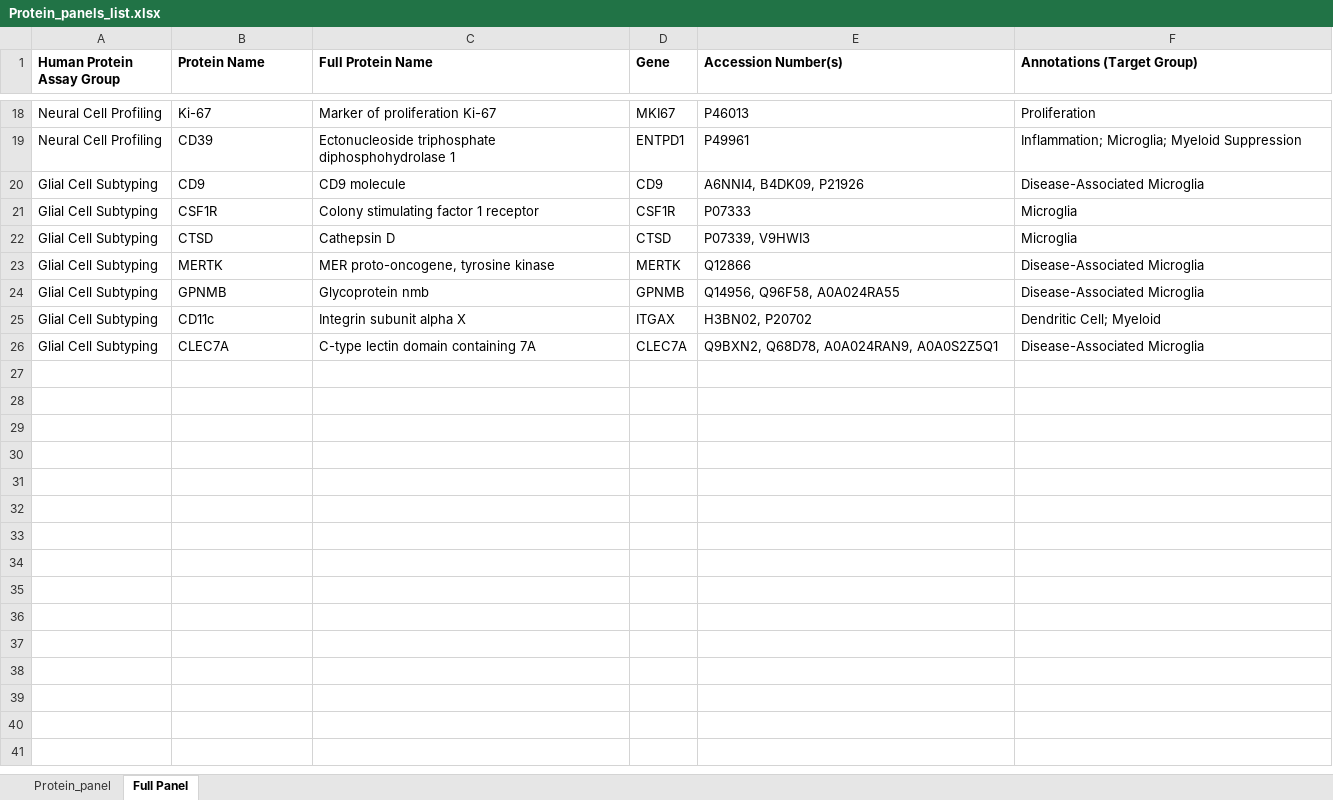
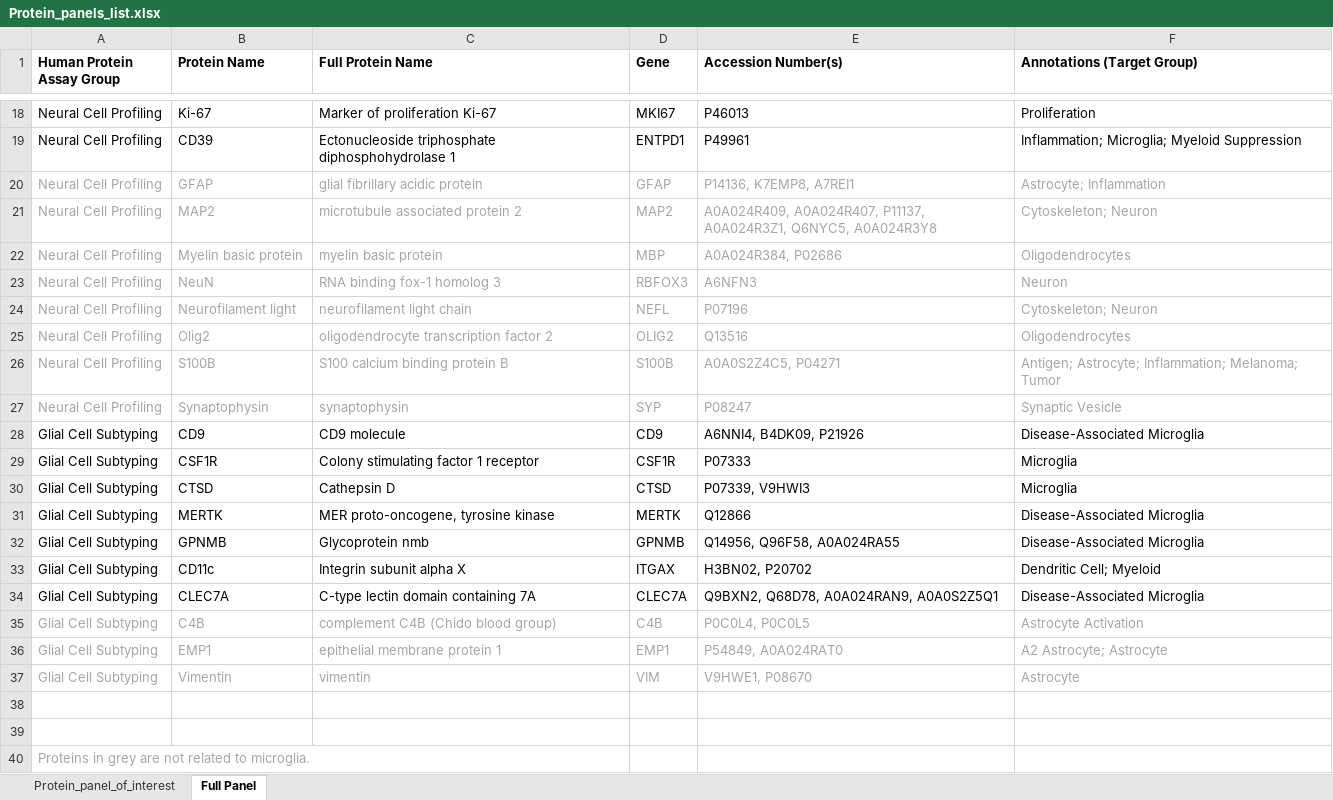
Before and after one commit to Danish-Reference-for-Prion-Diseases/IBA1_Reactivity, an Excel workbook: Data/GeoMx (protein)/Protein_panels_list.xlsx, sheet Full Panel, drawn as a sheet; only a part is shown, gaps mark what is left out; values as stored, in another font and other column widths than the file's, no borders; the diff names each change by its address in the sheet, - before the commit and + after, or states it on an @@ line.

```diff
--- a/Data/GeoMx (protein)/Protein_panels_list.xlsx (sheet Full Panel)
+++ b/Data/GeoMx (protein)/Protein_panels_list.xlsx (sheet Full Panel)
-sheet tab: Protein_panel
+sheet tab: Protein_panel_of_interest
+row 20: Neural Cell Profiling | GFAP | glial fibrillary acidic protein | GFAP | P14136, K7EMP8, A7REI1 | Astrocyte; Inflammation
+row 21: Neural Cell Profiling | MAP2 | microtubule associated protein 2 | MAP2 | A0A024R409, A0A024R407, P11137, A0A024R3Z1, Q6NYC5, A0A024R3Y8 | Cytoskeleton; Neuron
+row 22: Neural Cell Profiling | Myelin basic protein | myelin basic protein | MBP | A0A024R384, P02686 | Oligodendrocytes
+row 23: Neural Cell Profiling | NeuN | RNA binding fox-1 homolog 3 | RBFOX3 | A6NFN3 | Neuron
+row 24: Neural Cell Profiling | Neurofilament light | neurofilament light chain | NEFL | P07196 | Cytoskeleton; Neuron
+row 25: Neural Cell Profiling | Olig2 | oligodendrocyte transcription factor 2 | OLIG2 | Q13516 | Oligodendrocytes
+row 26: Neural Cell Profiling | S100B | S100 calcium binding protein B | S100B | A0A0S2Z4C5, P04271 | Antigen; Astrocyte; Inflammation; Melanoma; Tumor
+row 27: Neural Cell Profiling | Synaptophysin | synaptophysin | SYP | P08247 | Synaptic Vesicle
+row 35: Glial Cell Subtyping | C4B | complement C4B (Chido blood group) | C4B | P0C0L4, P0C0L5 | Astrocyte Activation
+row 36: Glial Cell Subtyping | EMP1 | epithelial membrane protein 1 | EMP1 | P54849, A0A024RAT0 | A2 Astrocyte; Astrocyte
+row 37: Glial Cell Subtyping | Vimentin | vimentin | VIM | V9HWE1, P08670 | Astrocyte
+row 38: (empty)
+row 39: (empty)
+row 40: Proteins in grey are not related to microglia.
```
Also changed, not shown: Data/GeoMx (protein)/1. IBA1 Raw Geomx Dataset.xlsx, Data/GeoMx (protein)/2. Target Pruned and HK Normalized Dataset.xlsx, 31 other files.
